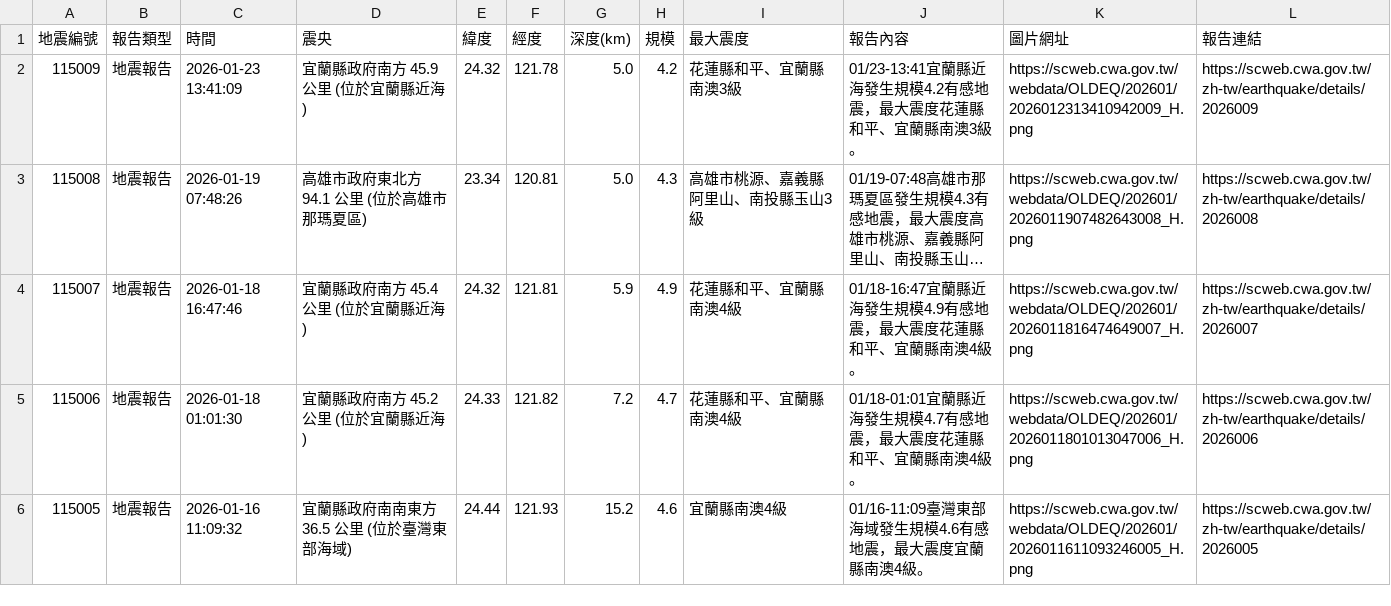
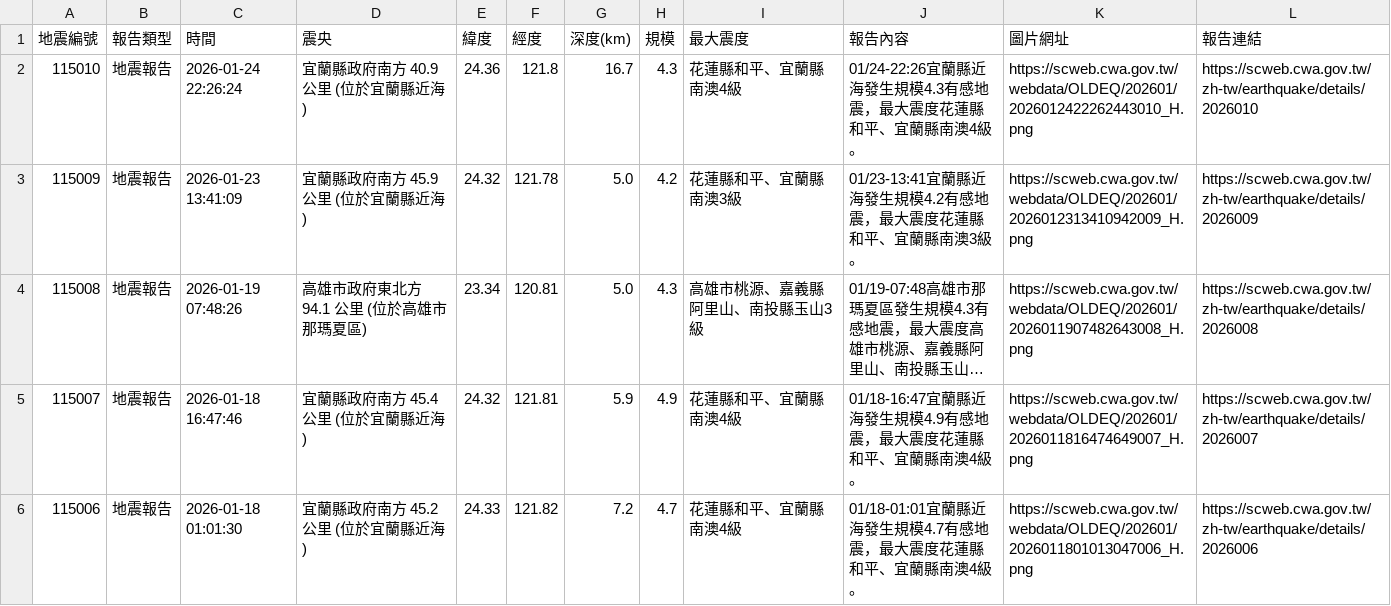
Before and after one commit to 1101248/1101248-cs381midterm, a CSV file: api.csv, drawn as a sheet; only a part is shown; the shorter side is filled out with more unchanged rows; long unchanged cells end in …; the diff names each change by its address in the sheet, - before the commit and + after, or states it on an @@ line.

```diff
--- a/api.csv
+++ b/api.csv
+row 2: 115010 | 地震報告 | 2026-01-24 22:26:24 | 宜蘭縣政府南方 40.9 公里 (位於宜蘭縣近海) | 24.36 | 121.8 | 16.7 | 4.3 | 花蓮縣和平、宜蘭縣南澳4級 | 01/24-22:26宜蘭縣近海發生規模4.3有感地震，最大震度花蓮縣和平、宜蘭縣南澳4級。 | https://scweb.cwa.gov.tw/webdata/OLDEQ/202601/2026012422262443010_H.png | https://scweb.cwa.gov.tw/zh-tw/earthquake/details/2026010
```
Also changed, not shown: 1 other file.
